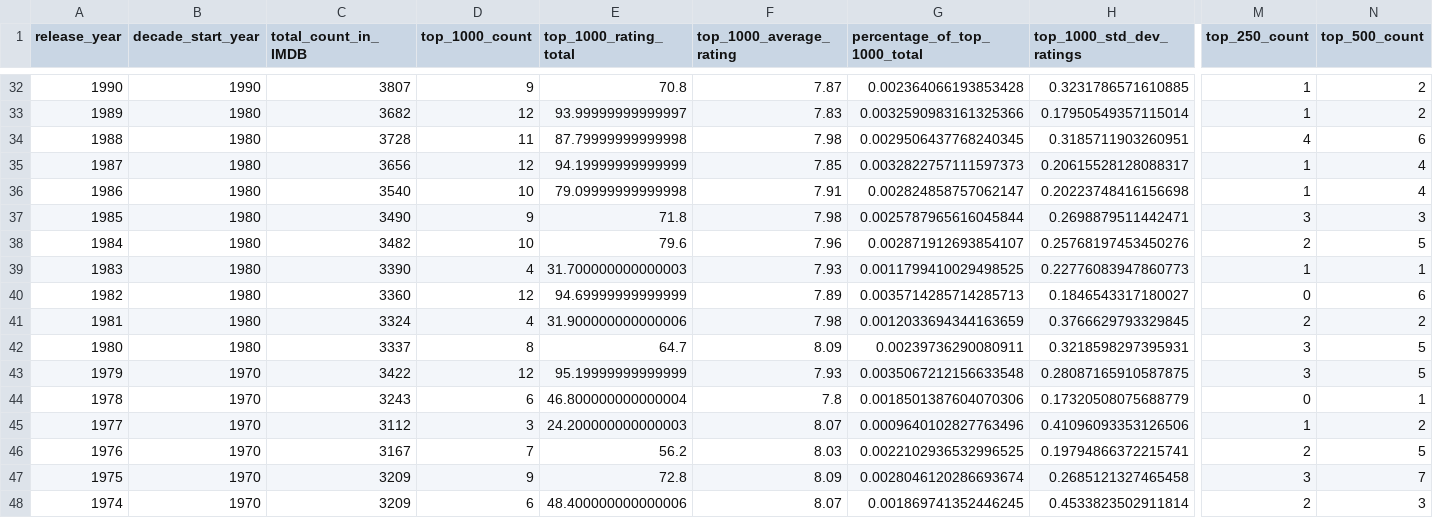
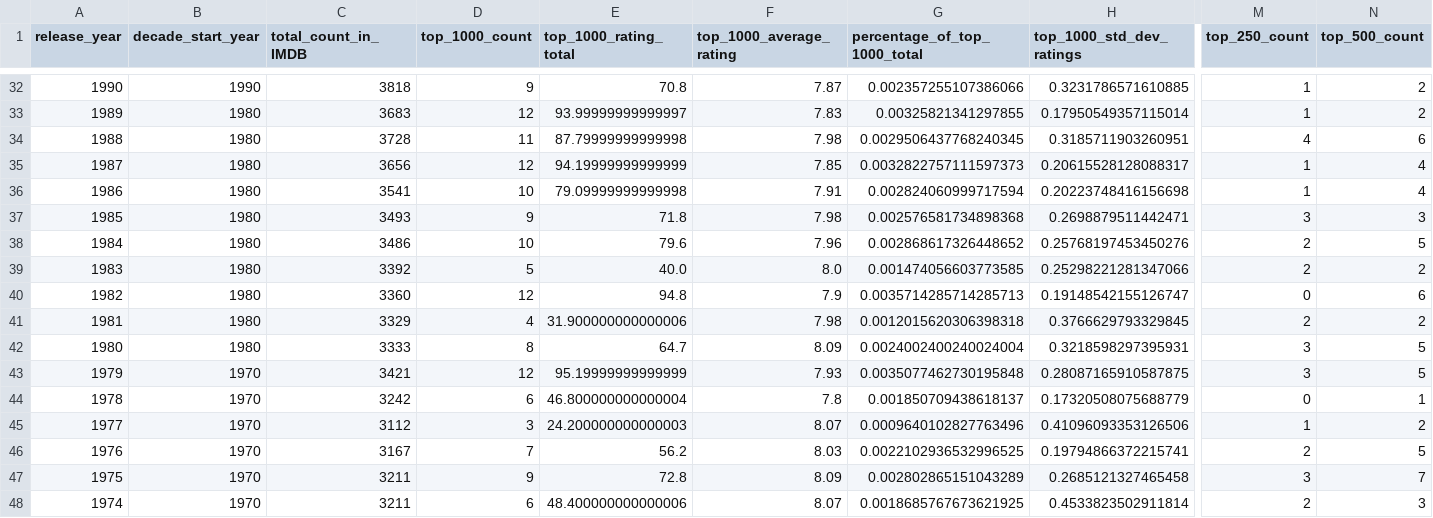
Before and after one commit to zq99/imdb-top-ranked-films-scraper, a CSV file: aggregation_summary.csv, drawn as a sheet; only a part is shown, gaps mark what is left out; the diff covers the shown part only; the diff names each change by its address in the sheet, - before the commit and + after, or states it on an @@ line.

```diff
--- a/aggregation_summary.csv
+++ b/aggregation_summary.csv
-C32 (total_count_in_IMDB): 3807
+C32 (total_count_in_IMDB): 3818
-G32 (percentage_of_top_1000_total): 0.002364066193853428
+G32 (percentage_of_top_1000_total): 0.002357255107386066
-C33 (total_count_in_IMDB): 3682
+C33 (total_count_in_IMDB): 3683
-G33 (percentage_of_top_1000_total): 0.0032590983161325366
+G33 (percentage_of_top_1000_total): 0.00325821341297855
-C36 (total_count_in_IMDB): 3540
+C36 (total_count_in_IMDB): 3541
-G36 (percentage_of_top_1000_total): 0.002824858757062147
+G36 (percentage_of_top_1000_total): 0.002824060999717594
-C37 (total_count_in_IMDB): 3490
+C37 (total_count_in_IMDB): 3493
-G37 (percentage_of_top_1000_total): 0.0025787965616045844
+G37 (percentage_of_top_1000_total): 0.002576581734898368
-C38 (total_count_in_IMDB): 3482
+C38 (total_count_in_IMDB): 3486
-G38 (percentage_of_top_1000_total): 0.002871912693854107
+G38 (percentage_of_top_1000_total): 0.002868617326448652
-C39 (total_count_in_IMDB): 3390
+C39 (total_count_in_IMDB): 3392
-D39 (top_1000_count): 4
+D39 (top_1000_count): 5
-E39 (top_1000_rating_total): 31.700000000000003
+E39 (top_1000_rating_total): 40.0
-F39 (top_1000_average_rating): 7.93
+F39 (top_1000_average_rating): 8.0
-G39 (percentage_of_top_1000_total): 0.0011799410029498525
+G39 (percentage_of_top_1000_total): 0.001474056603773585
-H39 (top_1000_std_dev_ratings): 0.22776083947860773
+H39 (top_1000_std_dev_ratings): 0.25298221281347066
-M39 (top_250_count): 1
+M39 (top_250_count): 2
-N39 (top_500_count): 1
+N39 (top_500_count): 2
-E40 (top_1000_rating_total): 94.69999999999999
+E40 (top_1000_rating_total): 94.8
-F40 (top_1000_average_rating): 7.89
+F40 (top_1000_average_rating): 7.9
-H40 (top_1000_std_dev_ratings): 0.1846543317180027
+H40 (top_1000_std_dev_ratings): 0.19148542155126747
-C41 (total_count_in_IMDB): 3324
+C41 (total_count_in_IMDB): 3329
-G41 (percentage_of_top_1000_total): 0.0012033694344163659
+G41 (percentage_of_top_1000_total): 0.0012015620306398318
-C42 (total_count_in_IMDB): 3337
+C42 (total_count_in_IMDB): 3333
-G42 (percentage_of_top_1000_total): 0.00239736290080911
+G42 (percentage_of_top_1000_total): 0.0024002400240024004
-C43 (total_count_in_IMDB): 3422
+C43 (total_count_in_IMDB): 3421
-G43 (percentage_of_top_1000_total): 0.0035067212156633548
+G43 (percentage_of_top_1000_total): 0.0035077462730195848
-C44 (total_count_in_IMDB): 3243
+C44 (total_count_in_IMDB): 3242
-G44 (percentage_of_top_1000_total): 0.0018501387604070306
+G44 (percentage_of_top_1000_total): 0.001850709438618137
-C47:C48 (total_count_in_IMDB): 3209
+C47:C48 (total_count_in_IMDB): 3211
-G47 (percentage_of_top_1000_total): 0.0028046120286693674
+G47 (percentage_of_top_1000_total): 0.002802865151043289
-G48 (percentage_of_top_1000_total): 0.001869741352446245
+G48 (percentage_of_top_1000_total): 0.0018685767673621925
```
Also changed, not shown: 152 edited cells elsewhere in this file, top_films_list.csv, 1 other file.
